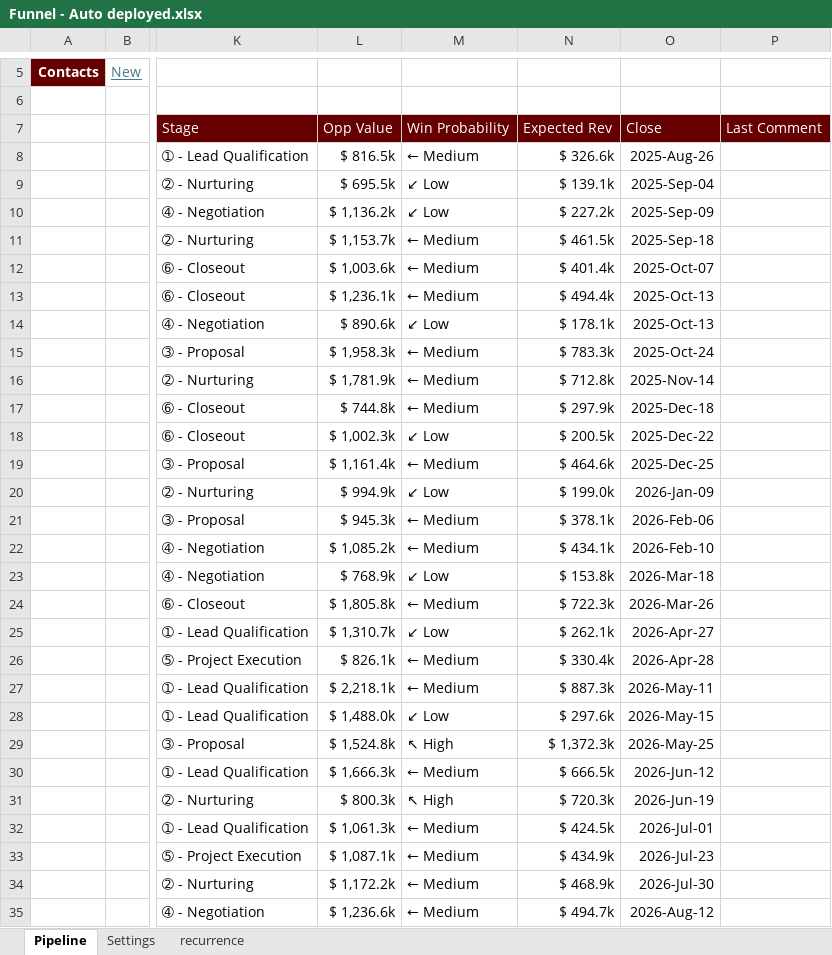
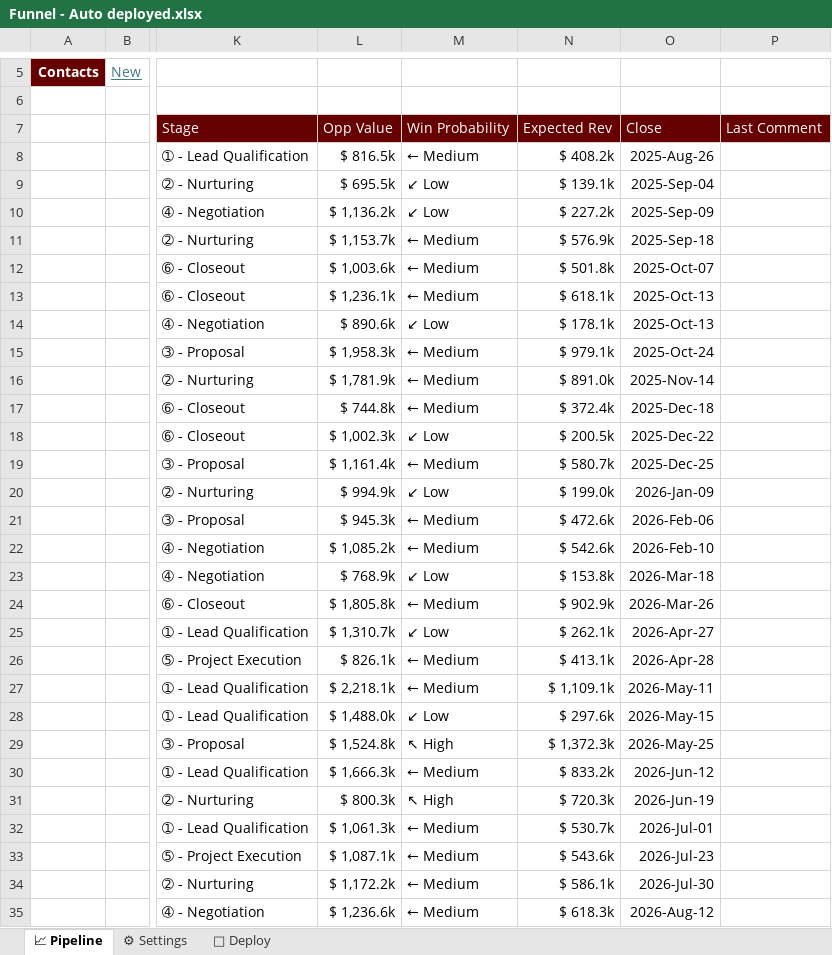
Before and after one commit to pgaljan/funneler, an Excel workbook: frontend/Funnel - Auto deployed.xlsx, sheet 📈 Pipeline, drawn as a sheet; only a part is shown, gaps mark what is left out; values as stored, in another font and other column widths than the file's, no borders; charts and pictures and conditional formats and table styles not drawn; the diff covers the shown part only; the diff names each change by its address in the sheet, - before the commit and + after, or states it on an @@ line.

```diff
--- a/frontend/Funnel - Auto deployed.xlsx (sheet 📈 Pipeline)
+++ b/frontend/Funnel - Auto deployed.xlsx (sheet 📈 Pipeline)
-sheet tab: Pipeline
+sheet tab: 📈 Pipeline
-sheet tab: Settings
+sheet tab: ⚙ Settings
@@ sheet tab hidden: recurrence @@
+sheet tab: 🚀 Deploy
-N8: $ 326.6k
+N8: $ 408.2k
-N11: $ 461.5k
+N11: $ 576.9k
-N12: $ 401.4k
+N12: $ 501.8k
-N13: $ 494.4k
+N13: $ 618.1k
-N15: $ 783.3k
+N15: $ 979.1k
-N16: $ 712.8k
+N16: $ 891.0k
-N17: $ 297.9k
+N17: $ 372.4k
-N19: $ 464.6k
+N19: $ 580.7k
-N21: $ 378.1k
+N21: $ 472.6k
-N22: $ 434.1k
+N22: $ 542.6k
-N24: $ 722.3k
+N24: $ 902.9k
-N26: $ 330.4k
+N26: $ 413.1k
-N27: $ 887.3k
+N27: $ 1,109.1k
-N30: $ 666.5k
+N30: $ 833.2k
-N32: $ 424.5k
+N32: $ 530.7k
-N33: $ 434.9k
+N33: $ 543.6k
-N34: $ 468.9k
+N34: $ 586.1k
-N35: $ 494.7k
+N35: $ 618.3k
```
Also changed, not shown: 7 edited cells elsewhere in this sheet, sheet ⚙ Settings, hidden cells, charts or pictures, 2 other files.
